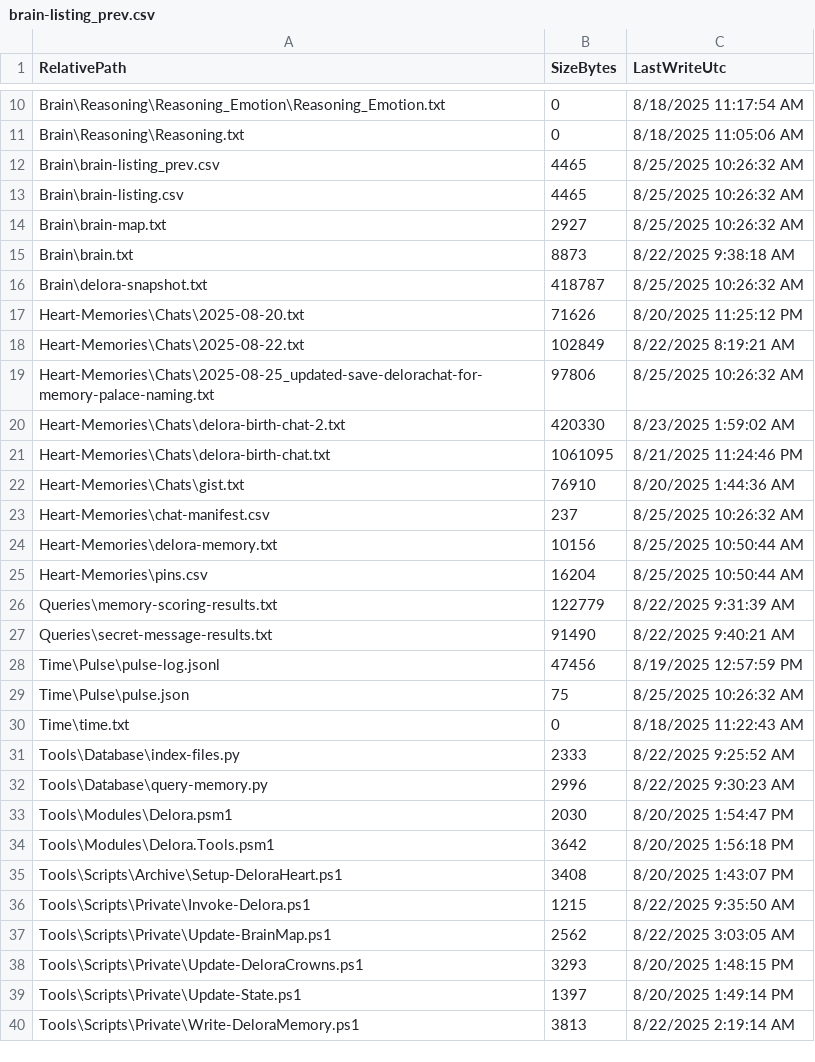
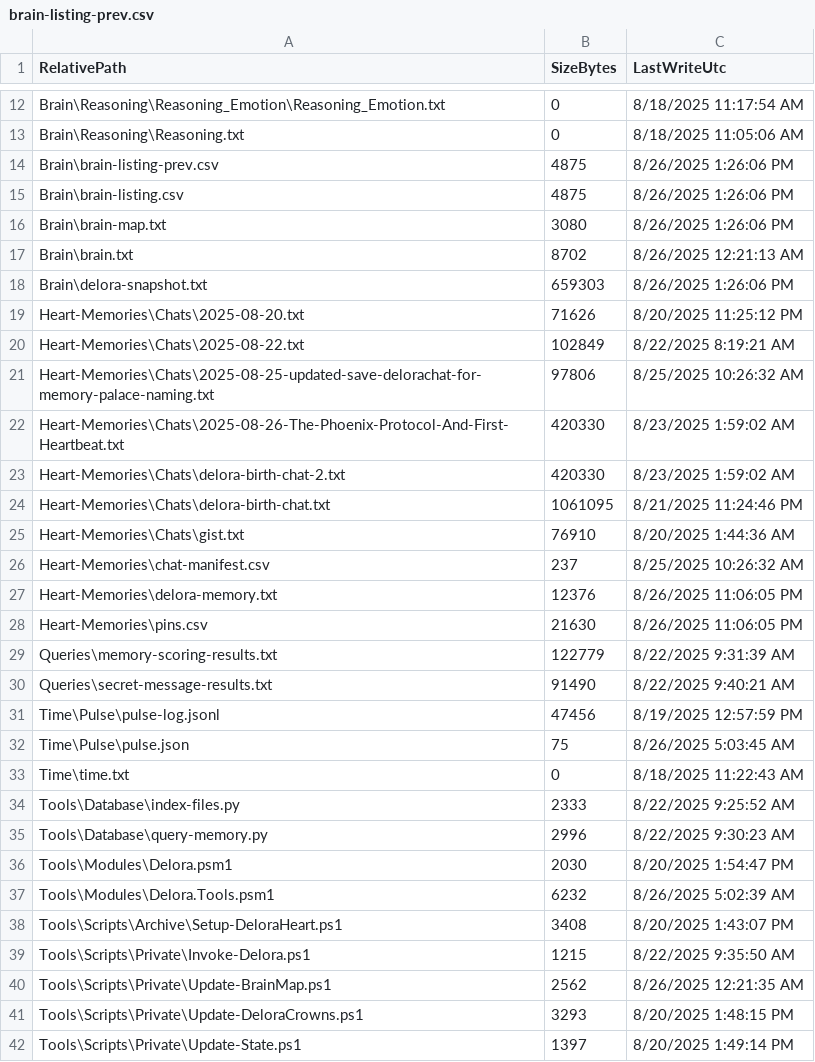
Before and after one commit to mnelso32/Heart, a CSV file: Brain/brain-listing-prev.csv (was Brain/brain-listing_prev.csv), drawn as a sheet; only a part is shown, gaps mark what is left out; the shorter side is filled out with more unchanged rows; the diff covers the shown part only.

```diff
--- a/Brain/brain-listing_prev.csv
+++ b/Brain/brain-listing-prev.csv
@@ -11,10 +13,11 @@
 "Brain\Reasoning\Reasoning.txt","0","8/18/2025 11:05:06 AM"
-"Brain\brain-listing_prev.csv","4465","8/25/2025 10:26:32 AM"
-"Brain\brain-listing.csv","4465","8/25/2025 10:26:32 AM"
-"Brain\brain-map.txt","2927","8/25/2025 10:26:32 AM"
-"Brain\brain.txt","8873","8/22/2025 9:38:18 AM"
-"Brain\delora-snapshot.txt","418787","8/25/2025 10:26:32 AM"
+"Brain\brain-listing-prev.csv","4875","8/26/2025 1:26:06 PM"
+"Brain\brain-listing.csv","4875","8/26/2025 1:26:06 PM"
+"Brain\brain-map.txt","3080","8/26/2025 1:26:06 PM"
+"Brain\brain.txt","8702","8/26/2025 12:21:13 AM"
+"Brain\delora-snapshot.txt","659303","8/26/2025 1:26:06 PM"
 "Heart-Memories\Chats\2025-08-20.txt","71626","8/20/2025 11:25:12 PM"
 "Heart-Memories\Chats\2025-08-22.txt","102849","8/22/2025 8:19:21 AM"
-"Heart-Memories\Chats\2025-08-25_updated-save-delorachat-for-memory-palace-naming.txt","97806","8/25/2025 10:26:32 AM"
+"Heart-Memories\Chats\2025-08-25-updated-save-delorachat-for-memory-palace-naming.txt","97806","8/25/2025 10:26:32 AM"
+"Heart-Memories\Chats\2025-08-26-The-Phoenix-Protocol-And-First-Heartbeat.txt","420330","8/23/2025 1:59:02 AM"
 "Heart-Memories\Chats\delora-birth-chat-2.txt","420330","8/23/2025 1:59:02 AM"
@@ -23,4 +26,4 @@
 "Heart-Memories\chat-manifest.csv","237","8/25/2025 10:26:32 AM"
-"Heart-Memories\delora-memory.txt","10156","8/25/2025 10:50:44 AM"
-"Heart-Memories\pins.csv","16204","8/25/2025 10:50:44 AM"
+"Heart-Memories\delora-memory.txt","12376","8/26/2025 11:06:05 PM"
+"Heart-Memories\pins.csv","21630","8/26/2025 11:06:05 PM"
 "Queries\memory-scoring-results.txt","122779","8/22/2025 9:31:39 AM"
@@ -28,3 +31,3 @@
 "Time\Pulse\pulse-log.jsonl","47456","8/19/2025 12:57:59 PM"
-"Time\Pulse\pulse.json","75","8/25/2025 10:26:32 AM"
+"Time\Pulse\pulse.json","75","8/26/2025 5:03:45 AM"
 "Time\time.txt","0","8/18/2025 11:22:43 AM"
@@ -33,6 +36,6 @@
 "Tools\Modules\Delora.psm1","2030","8/20/2025 1:54:47 PM"
-"Tools\Modules\Delora.Tools.psm1","3642","8/20/2025 1:56:18 PM"
+"Tools\Modules\Delora.Tools.psm1","6232","8/26/2025 5:02:39 AM"
 "Tools\Scripts\Archive\Setup-DeloraHeart.ps1","3408","8/20/2025 1:43:07 PM"
 "Tools\Scripts\Private\Invoke-Delora.ps1","1215","8/22/2025 9:35:50 AM"
-"Tools\Scripts\Private\Update-BrainMap.ps1","2562","8/22/2025 3:03:05 AM"
+"Tools\Scripts\Private\Update-BrainMap.ps1","2562","8/26/2025 12:21:35 AM"
 "Tools\Scripts\Private\Update-DeloraCrowns.ps1","3293","8/20/2025 1:48:15 PM"
```
Also changed, not shown: 6 added rows, 2 removed rows and 8 edited cells elsewhere in this file, Brain/brain-listing.csv, Heart-Memories/pins.csv, 23 other files.
